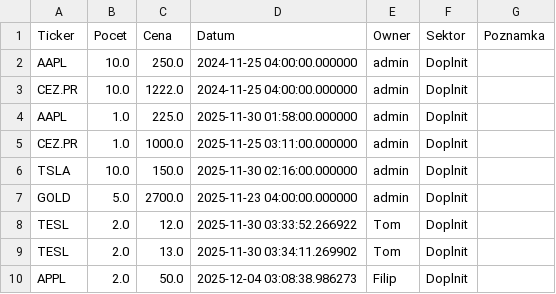
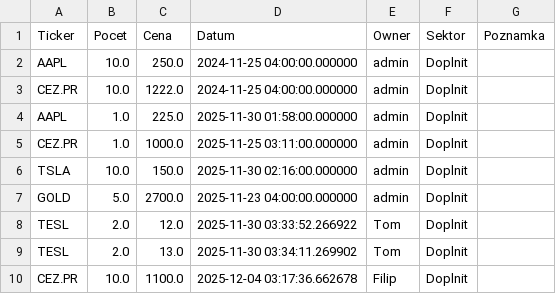
Before and after one commit to Poutniiik/Moje-Investice, a CSV file: portfolio_data.csv, drawn as a sheet; removed rows and columns are numbered as before the commit, all else as after; the diff names each change by its address in the sheet, - before the commit and + after, or states it on an @@ line.

Commit message:
Update Filip

```diff
--- a/portfolio_data.csv
+++ b/portfolio_data.csv
-row 10: APPL | 2.0 | 50.0 | 2025-12-04 03:08:38.986273 | Filip | Doplnit
+row 10: CEZ.PR | 10.0 | 1100.0 | 2025-12-04 03:17:36.662678 | Filip | Doplnit
```
